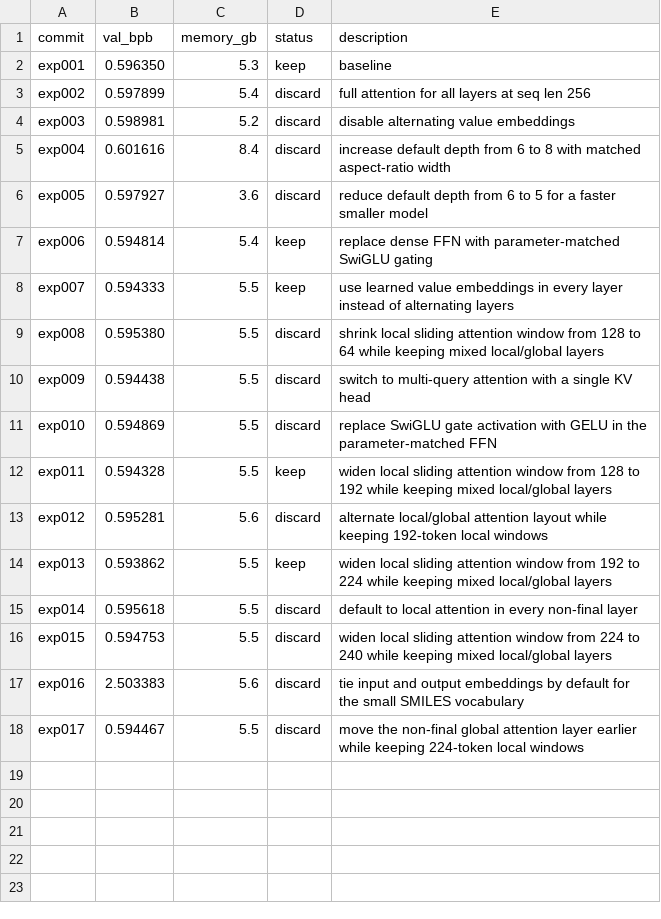
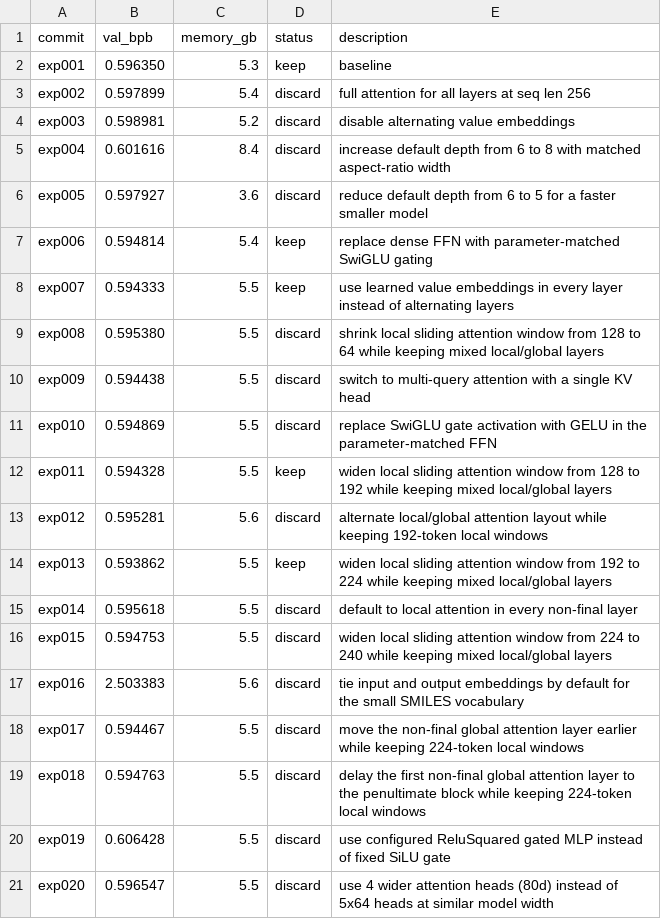
Before and after one commit to ewijaya/autoresearch-mol, a TSV file: results/smiles/run_1/results.tsv, drawn as a sheet.

Commit message:
chore: SMILES run_1 exp018-020 (20/100), best still 0.5939

```diff
--- a/results/smiles/run_1/results.tsv
+++ b/results/smiles/run_1/results.tsv
@@ -18 +18,4 @@ exp016	2.503383	5.6	discard	tie input and output embeddings by default for the s
 exp017	0.594467	5.5	discard	move the non-final global attention layer earlier while keeping 224-token local windows
+exp018	0.594763	5.5	discard	delay the first non-final global attention layer to the penultimate block while keeping 224-token local windows
+exp019	0.606428	5.5	discard	use configured ReluSquared gated MLP instead of fixed SiLU gate
+exp020	0.596547	5.5	discard	use 4 wider attention heads (80d) instead of 5x64 heads at similar model width
```
Also changed, not shown: 1 other file.
